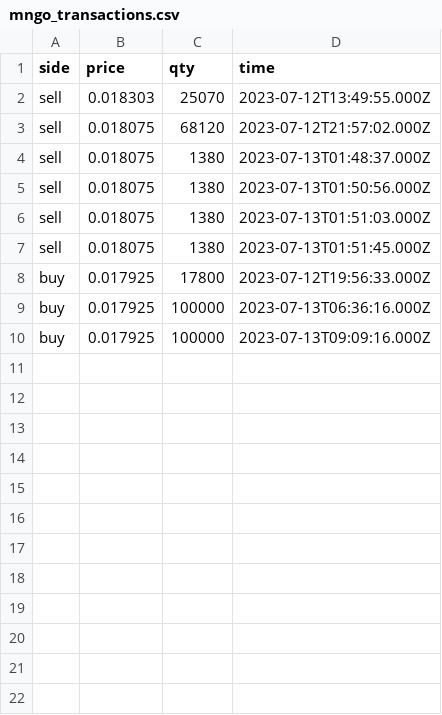
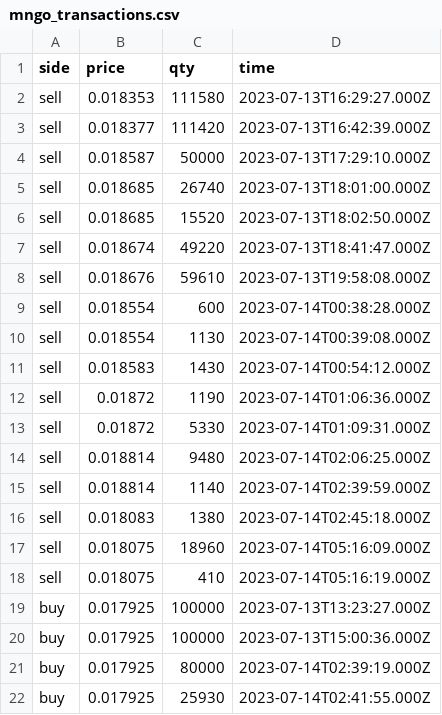
Before and after one commit to Dual-Finance/status, a CSV file: app/public/mngo_transactions.csv, drawn as a sheet; only a part is shown; the diff covers the shown part only.

```diff
--- a/app/public/mngo_transactions.csv
+++ b/app/public/mngo_transactions.csv
@@ -1,10 +1,22 @@
 side,price,qty,time
-sell,0.018303,25070,2023-07-12T13:49:55.000Z
-sell,0.018075,68120,2023-07-12T21:57:02.000Z
-sell,0.018075,1380,2023-07-13T01:48:37.000Z
-sell,0.018075,1380,2023-07-13T01:50:56.000Z
-sell,0.018075,1380,2023-07-13T01:51:03.000Z
-sell,0.018075,1380,2023-07-13T01:51:45.000Z
-buy,0.017925,17800,2023-07-12T19:56:33.000Z
-buy,0.017925,100000,2023-07-13T06:36:16.000Z
-buy,0.017925,100000,2023-07-13T09:09:16.000Z
+sell,0.018353,111580,2023-07-13T16:29:27.000Z
+sell,0.018377,111420,2023-07-13T16:42:39.000Z
+sell,0.018587,50000,2023-07-13T17:29:10.000Z
+sell,0.018685,26740,2023-07-13T18:01:00.000Z
+sell,0.018685,15520,2023-07-13T18:02:50.000Z
+sell,0.018674,49220,2023-07-13T18:41:47.000Z
+sell,0.018676,59610,2023-07-13T19:58:08.000Z
+sell,0.018554,600,2023-07-14T00:38:28.000Z
+sell,0.018554,1130,2023-07-14T00:39:08.000Z
+sell,0.018583,1430,2023-07-14T00:54:12.000Z
+sell,0.01872,1190,2023-07-14T01:06:36.000Z
+sell,0.01872,5330,2023-07-14T01:09:31.000Z
+sell,0.018814,9480,2023-07-14T02:06:25.000Z
+sell,0.018814,1140,2023-07-14T02:39:59.000Z
+sell,0.018083,1380,2023-07-14T02:45:18.000Z
+sell,0.018075,18960,2023-07-14T05:16:09.000Z
+sell,0.018075,410,2023-07-14T05:16:19.000Z
+buy,0.017925,100000,2023-07-13T13:23:27.000Z
+buy,0.017925,100000,2023-07-13T15:00:36.000Z
+buy,0.017925,80000,2023-07-14T02:39:19.000Z
+buy,0.017925,25930,2023-07-14T02:41:55.000Z
```
Also changed, not shown: 16 added rows elsewhere in this file, app/public/mngo_offers.csv, app/public/sol_transactions.csv, 5 other files.
